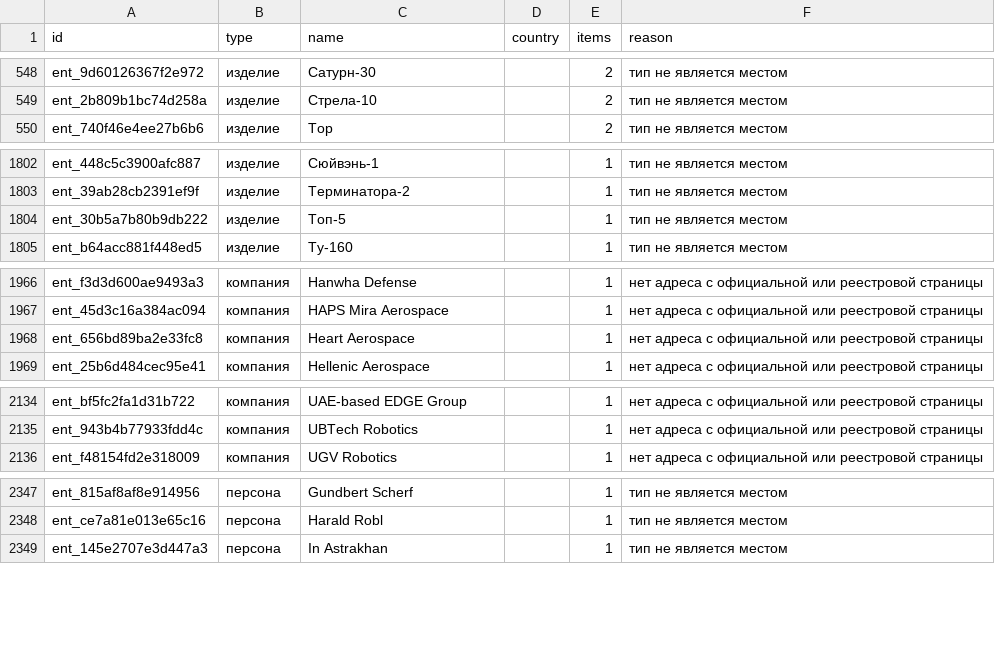
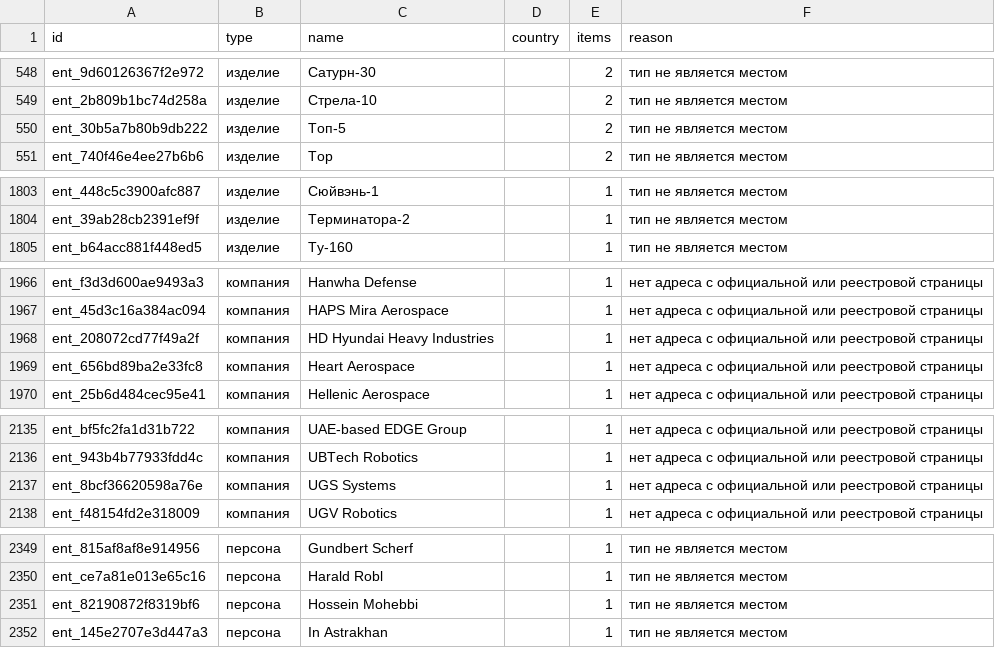
Before and after one commit to SKB-BY/cbr-news-materials, a CSV file: news-map/entities_unlocated.csv, drawn as a sheet; only a part is shown, gaps mark what is left out; removed rows and columns are numbered as before the commit, all else as after; the diff covers the shown part only; the diff names each change by its address in the sheet, - before the commit and + after, or states it on an @@ line.

```diff
--- a/news-map/entities_unlocated.csv
+++ b/news-map/entities_unlocated.csv
+row 550: ent_30b5a7b80b9db222 | изделие | Топ-5 |  | 2 | тип не является местом
-row 1804: ent_30b5a7b80b9db222 | изделие | Топ-5 |  | 1 | тип не является местом
+row 1968: ent_208072cd77f49a2f | компания | HD Hyundai Heavy Industries |  | 1 | нет адреса с официальной или реестровой страницы
+row 2137: ent_8bcf36620598a76e | компания | UGS Systems |  | 1 | нет адреса с официальной или реестровой страницы
+row 2351: ent_82190872f8319bf6 | персона | Hossein Mohebbi |  | 1 | тип не является местом
```
Also changed, not shown: 8 added rows, 7 removed rows and 7 edited cells elsewhere in this file, 26 other files.
